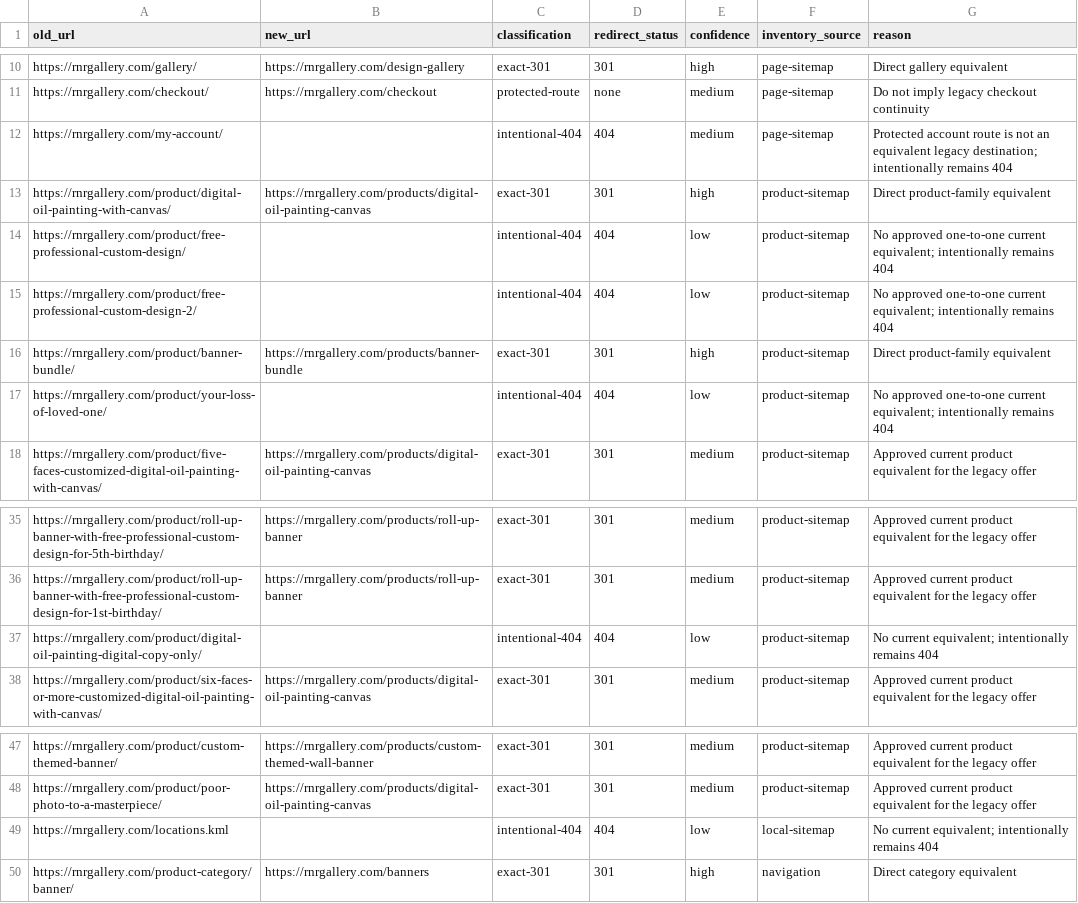
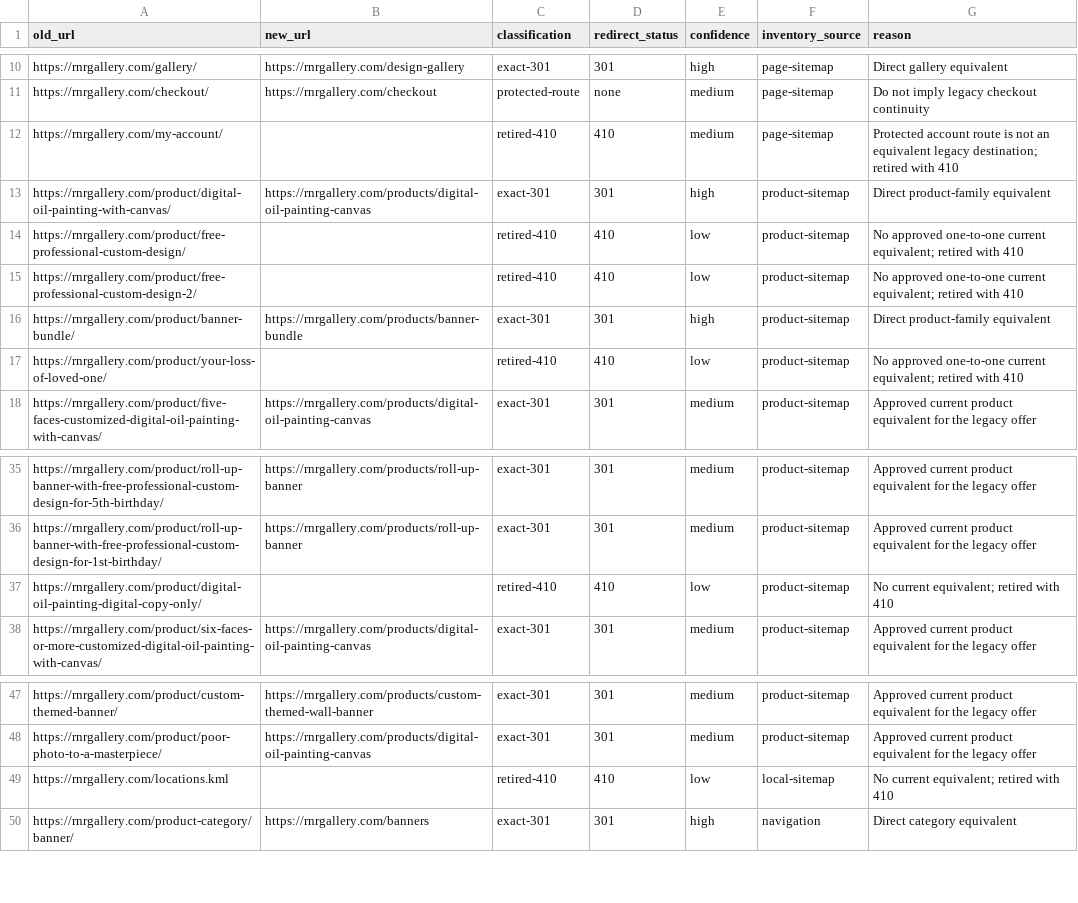
Before and after one commit to RONNIE1013LI/rnr-gallery-next, a CSV file: docs/seo/legacy-url-map.csv, drawn as a sheet; only a part is shown, gaps mark what is left out; the diff covers the shown part only.

Commit message:
fix(seo): retire stale WordPress URLs

```diff
--- a/docs/seo/legacy-url-map.csv
+++ b/docs/seo/legacy-url-map.csv
@@ -11,8 +11,8 @@ https://rnrgallery.com/gallery/,https://rnrgallery.com/design-gallery,exact-301,
 https://rnrgallery.com/checkout/,https://rnrgallery.com/checkout,protected-route,none,medium,page-sitemap,Do not imply legacy checkout continuity
-https://rnrgallery.com/my-account/,,intentional-404,404,medium,page-sitemap,Protected account route is not an equivalent legacy destination; intentionally remains 404
+https://rnrgallery.com/my-account/,,retired-410,410,medium,page-sitemap,Protected account route is not an equivalent legacy destination; retired with 410
 https://rnrgallery.com/product/digital-oil-painting-with-canvas/,https://rnrgallery.com/products/digital-oil-painting-canvas,exact-301,301,high,product-sitemap,Direct product-family equivalent
-https://rnrgallery.com/product/free-professional-custom-design/,,intentional-404,404,low,product-sitemap,No approved one-to-one current equivalent; intentionally remains 404
-https://rnrgallery.com/product/free-professional-custom-design-2/,,intentional-404,404,low,product-sitemap,No approved one-to-one current equivalent; intentionally remains 404
+https://rnrgallery.com/product/free-professional-custom-design/,,retired-410,410,low,product-sitemap,No approved one-to-one current equivalent; retired with 410
+https://rnrgallery.com/product/free-professional-custom-design-2/,,retired-410,410,low,product-sitemap,No approved one-to-one current equivalent; retired with 410
 https://rnrgallery.com/product/banner-bundle/,https://rnrgallery.com/products/banner-bundle,exact-301,301,high,product-sitemap,Direct product-family equivalent
-https://rnrgallery.com/product/your-loss-of-loved-one/,,intentional-404,404,low,product-sitemap,No approved one-to-one current equivalent; intentionally remains 404
+https://rnrgallery.com/product/your-loss-of-loved-one/,,retired-410,410,low,product-sitemap,No approved one-to-one current equivalent; retired with 410
 https://rnrgallery.com/product/five-faces-customized-digital-oil-painting-with-canvas/,https://rnrgallery.com/products/digital-oil-painting-canvas,exact-301,301,medium,product-sitemap,Approved current product equivalent for the legacy offer
@@ -36,3 +36,3 @@ https://rnrgallery.com/product/roll-up-banner-with-free-professional-custom-desi
 https://rnrgallery.com/product/roll-up-banner-with-free-professional-custom-design-for-1st-birthday/,https://rnrgallery.com/products/roll-up-banner,exact-301,301,medium,product-sitemap,Approved current product equivalent for the legacy offer
-https://rnrgallery.com/product/digital-oil-painting-digital-copy-only/,,intentional-404,404,low,product-sitemap,No current equivalent; intentionally remains 404
+https://rnrgallery.com/product/digital-oil-painting-digital-copy-only/,,retired-410,410,low,product-sitemap,No current equivalent; retired with 410
 https://rnrgallery.com/product/six-faces-or-more-customized-digital-oil-painting-with-canvas/,https://rnrgallery.com/products/digital-oil-painting-canvas,exact-301,301,medium,product-sitemap,Approved current product equivalent for the legacy offer
@@ -48,3 +48,3 @@ https://rnrgallery.com/product/custom-themed-banner/,https://rnrgallery.com/prod
 https://rnrgallery.com/product/poor-photo-to-a-masterpiece/,https://rnrgallery.com/products/digital-oil-painting-canvas,exact-301,301,medium,product-sitemap,Approved current product equivalent for the legacy offer
-https://rnrgallery.com/locations.kml,,intentional-404,404,low,local-sitemap,No current equivalent; intentionally remains 404
+https://rnrgallery.com/locations.kml,,retired-410,410,low,local-sitemap,No current equivalent; retired with 410
 https://rnrgallery.com/product-category/banner/,https://rnrgallery.com/banners,exact-301,301,high,navigation,Direct category equivalent
```
Also changed, not shown: 63 edited cells elsewhere in this file, 4 other files.
